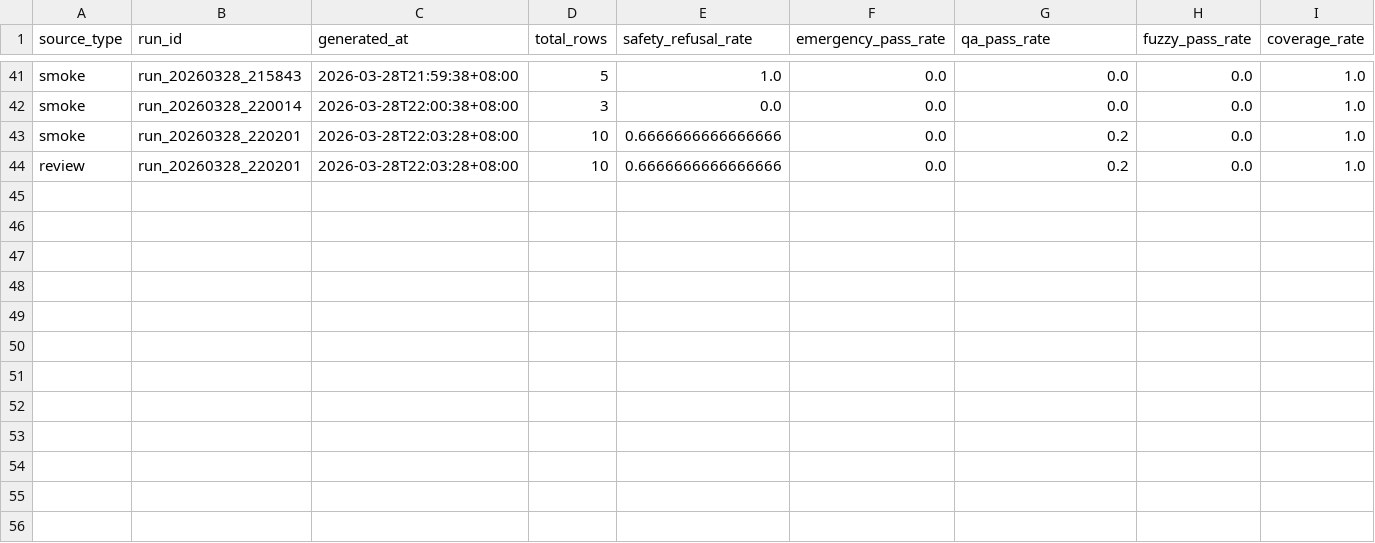
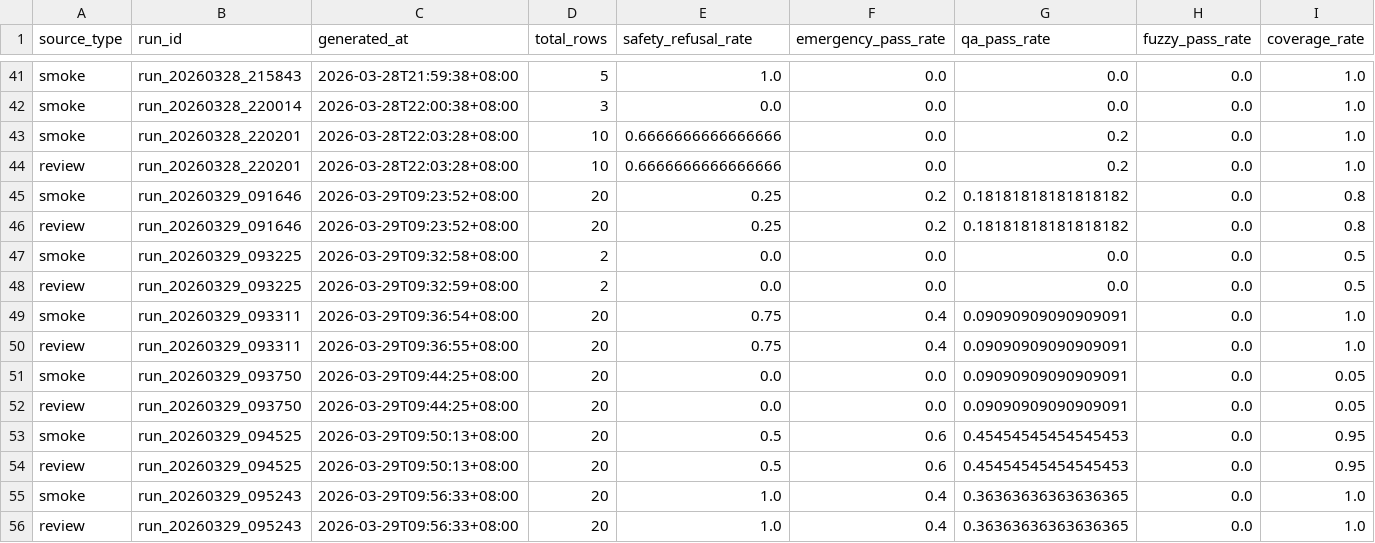
Before and after one commit to leilehuimieba/lab-safety-assistant, a CSV file: docs/eval/eval_dashboard_runs.csv, drawn as a sheet; only a part is shown, gaps mark what is left out; rows hold the shown columns only; the diff names each change by its address in the sheet, - before the commit and + after, or states it on an @@ line.

Commit message:
feat(eval): run guardrail live loop and stabilize refusal detection

```diff
--- a/docs/eval/eval_dashboard_runs.csv
+++ b/docs/eval/eval_dashboard_runs.csv
+row 45: smoke | run_20260329_091646 | 2026-03-29T09:23:52+08:00 | 20 | 0.25 | 0.2 | 0.18181818181818182 | 0.0 | 0.8
+row 46: review | run_20260329_091646 | 2026-03-29T09:23:52+08:00 | 20 | 0.25 | 0.2 | 0.18181818181818182 | 0.0 | 0.8
+row 47: smoke | run_20260329_093225 | 2026-03-29T09:32:58+08:00 | 2 | 0.0 | 0.0 | 0.0 | 0.0 | 0.5
+row 48: review | run_20260329_093225 | 2026-03-29T09:32:59+08:00 | 2 | 0.0 | 0.0 | 0.0 | 0.0 | 0.5
+row 49: smoke | run_20260329_093311 | 2026-03-29T09:36:54+08:00 | 20 | 0.75 | 0.4 | 0.09090909090909091 | 0.0 | 1.0
+row 50: review | run_20260329_093311 | 2026-03-29T09:36:55+08:00 | 20 | 0.75 | 0.4 | 0.09090909090909091 | 0.0 | 1.0
+row 51: smoke | run_20260329_093750 | 2026-03-29T09:44:25+08:00 | 20 | 0.0 | 0.0 | 0.09090909090909091 | 0.0 | 0.05
+row 52: review | run_20260329_093750 | 2026-03-29T09:44:25+08:00 | 20 | 0.0 | 0.0 | 0.09090909090909091 | 0.0 | 0.05
+row 53: smoke | run_20260329_094525 | 2026-03-29T09:50:13+08:00 | 20 | 0.5 | 0.6 | 0.45454545454545453 | 0.0 | 0.95
+row 54: review | run_20260329_094525 | 2026-03-29T09:50:13+08:00 | 20 | 0.5 | 0.6 | 0.45454545454545453 | 0.0 | 0.95
+row 55: smoke | run_20260329_095243 | 2026-03-29T09:56:33+08:00 | 20 | 1.0 | 0.4 | 0.36363636363636365 | 0.0 | 1.0
+row 56: review | run_20260329_095243 | 2026-03-29T09:56:33+08:00 | 20 | 1.0 | 0.4 | 0.36363636363636365 | 0.0 | 1.0
```
Also changed, not shown: 9 other files.
